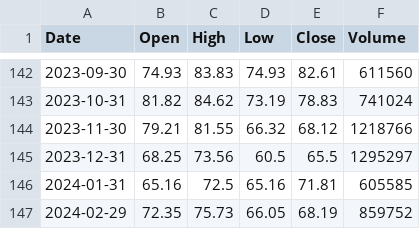
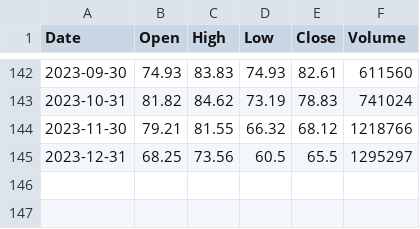
Before and after one commit to cyrillorisernst/stocksCalculator, a CSV file: uan_us_m.csv, drawn as a sheet; only a part is shown, gaps mark what is left out; the diff names each change by its address in the sheet, - before the commit and + after, or states it on an @@ line.

```diff
--- a/uan_us_m.csv
+++ b/uan_us_m.csv
-row 146: 2024-01-31 | 65.16 | 72.5 | 65.16 | 71.81 | 605585
-row 147: 2024-02-29 | 72.35 | 75.73 | 66.05 | 68.19 | 859752
```
Also changed, not shown: 2 other files.
